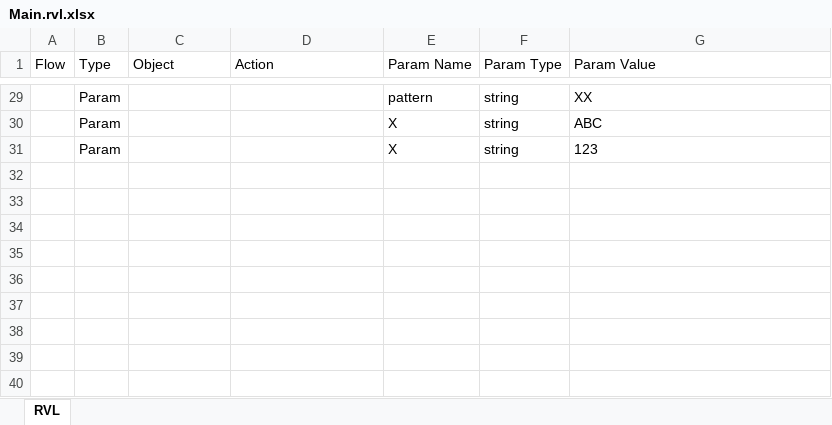
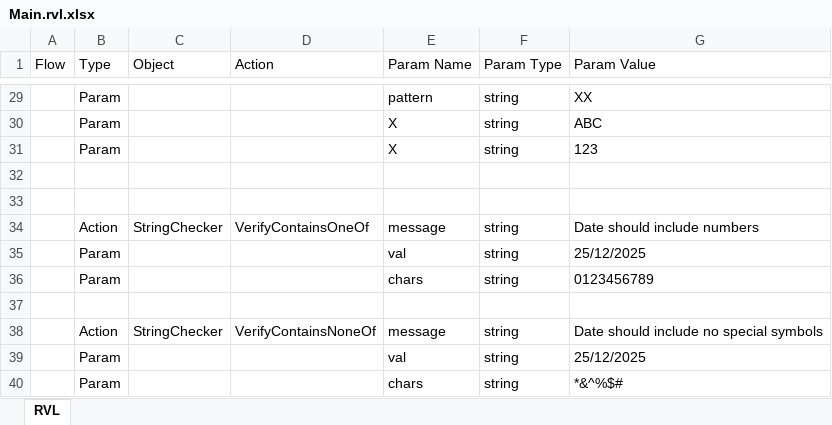
Before and after one commit to Inflectra/rapise-powerpack, an Excel workbook: FWUsefulPageObjects/TestCases/StringChecker/PatternChecker/Main.rvl.xlsx, sheet RVL, drawn as a sheet; only a part is shown, gaps mark what is left out; values as stored, in another font and other column widths than the file's, no borders; the diff names each change by its address in the sheet, - before the commit and + after, or states it on an @@ line.

Commit message:
CheckOneOf

```diff
--- a/FWUsefulPageObjects/TestCases/StringChecker/PatternChecker/Main.rvl.xlsx (sheet RVL)
+++ b/FWUsefulPageObjects/TestCases/StringChecker/PatternChecker/Main.rvl.xlsx (sheet RVL)
+row 32: (empty)
+row 33: (empty)
+row 34:  | Action | StringChecker | VerifyContainsOneOf | message | string | Date should include numbers
+row 35:  | Param |  |  | val | string | 25/12/2025
+row 36:  | Param |  |  | chars | string | 0123456789
+row 37: (empty)
+row 38:  | Action | StringChecker | VerifyContainsNoneOf | message | string | Date should include no special symbols
+row 39:  | Param |  |  | val | string | 25/12/2025
+row 40:  | Param |  |  | chars | string | *&^%$#
```
Also changed, not shown: 4 other files.
